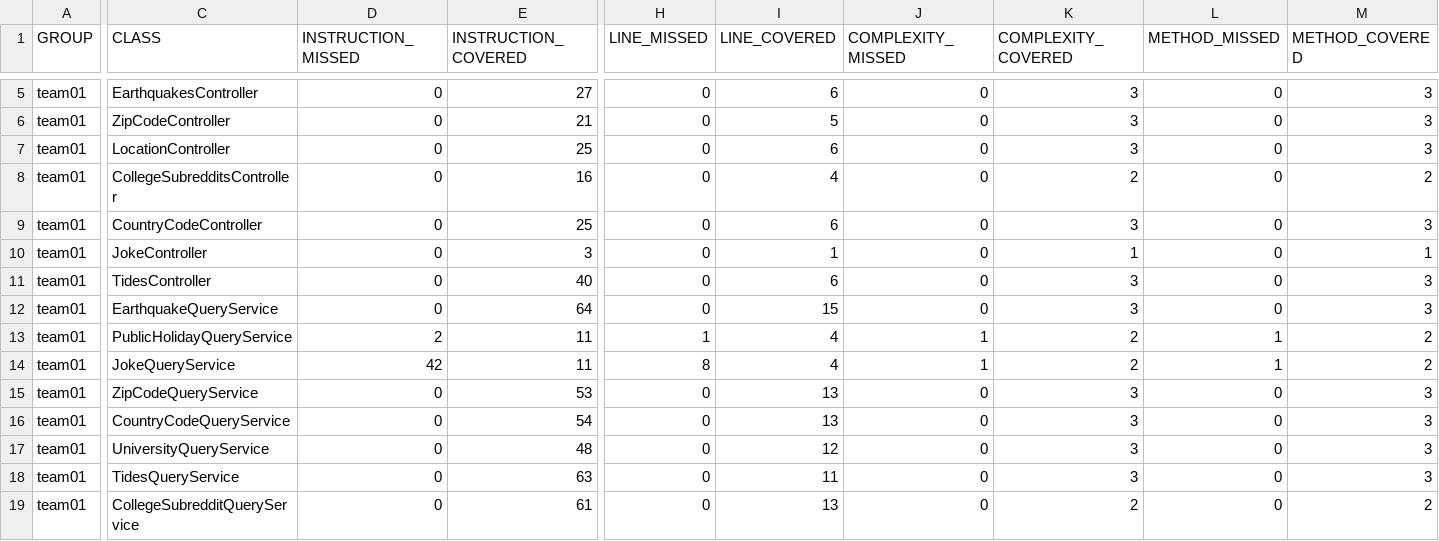
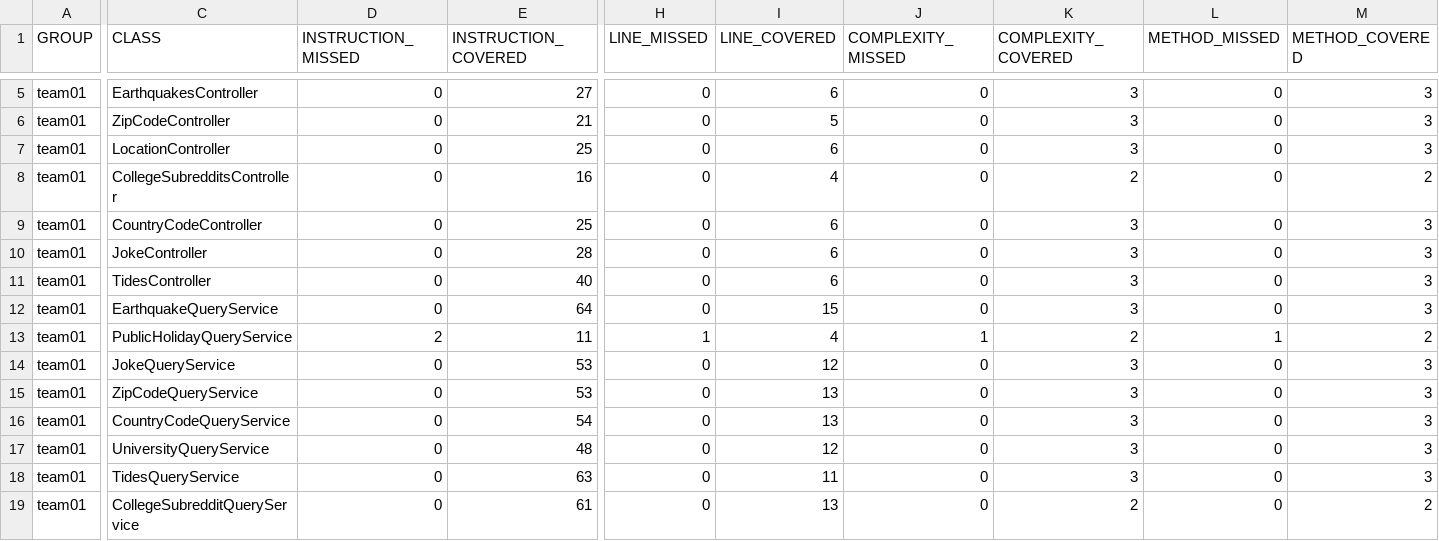
Before and after one commit to ucsb-cs156-w24/team01-w24-6pm-1, a CSV file: jacoco/jacoco.csv, drawn as a sheet; only a part is shown, gaps mark what is left out; the diff names each change by its address in the sheet, - before the commit and + after, or states it on an @@ line.

```diff
--- a/jacoco/jacoco.csv
+++ b/jacoco/jacoco.csv
-E10 (INSTRUCTION_COVERED): 3
+E10 (INSTRUCTION_COVERED): 28
-I10 (LINE_COVERED): 1
+I10 (LINE_COVERED): 6
-K10 (COMPLEXITY_COVERED): 1
+K10 (COMPLEXITY_COVERED): 3
-M10 (METHOD_COVERED): 1
+M10 (METHOD_COVERED): 3
-D14 (INSTRUCTION_MISSED): 42
+D14 (INSTRUCTION_MISSED): 0
-E14 (INSTRUCTION_COVERED): 11
+E14 (INSTRUCTION_COVERED): 53
-H14 (LINE_MISSED): 8
+H14 (LINE_MISSED): 0
-I14 (LINE_COVERED): 4
+I14 (LINE_COVERED): 12
-J14 (COMPLEXITY_MISSED): 1
+J14 (COMPLEXITY_MISSED): 0
-K14 (COMPLEXITY_COVERED): 2
+K14 (COMPLEXITY_COVERED): 3
-L14 (METHOD_MISSED): 1
+L14 (METHOD_MISSED): 0
-M14 (METHOD_COVERED): 2
+M14 (METHOD_COVERED): 3
```
Also changed, not shown: 11 other files.
